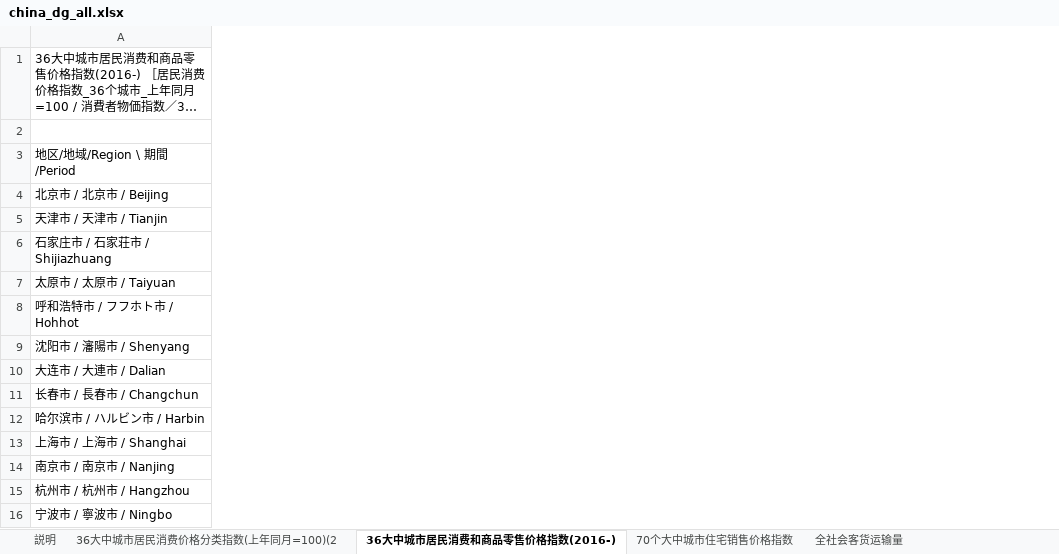
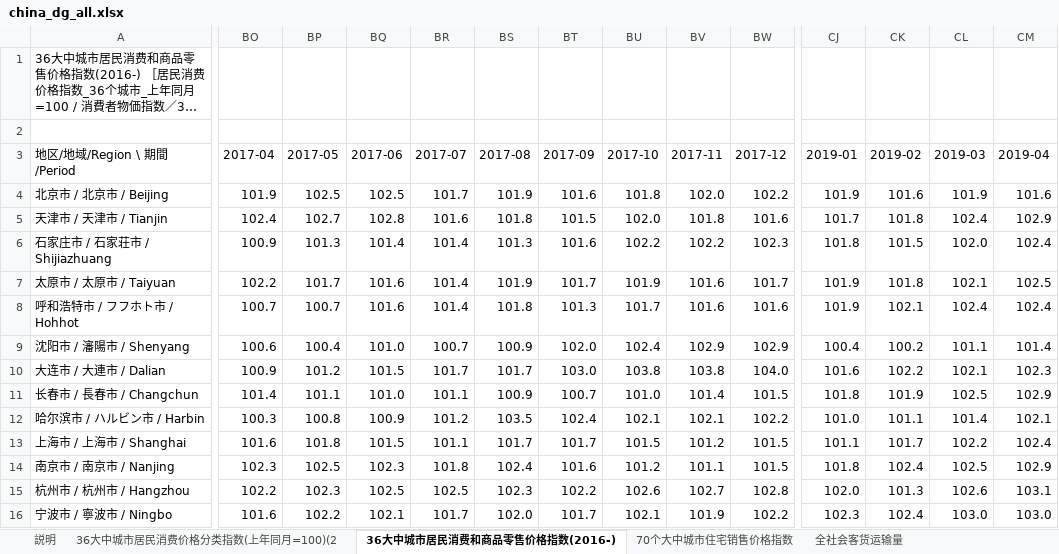
Before and after one commit to naoaki-rmrb/chinastatistics, an Excel workbook: output/china_dg_all.xlsx, sheet 36大中城市居民消费和商品零售价格指数(2016-), drawn as a sheet; only a part is shown, gaps mark what is left out; long unchanged cells end in …; values as stored, in another font and other column widths than the file's, no borders; the diff covers the shown part only; the diff names each change by its address in the sheet, - before the commit and + after, or states it on an @@ line.

```diff
--- a/output/china_dg_all.xlsx (sheet 36大中城市居民消费和商品零售价格指数(2016-))
+++ b/output/china_dg_all.xlsx (sheet 36大中城市居民消费和商品零售价格指数(2016-))
+column BO (2017-04), rows 4-16: 101.9 | 102.4 | 100.9 | 102.2 | 100.7 | 100.6 | 100.9 | 101.4 | 100.3 | 101.6 | 102.3 | 102.2 | 101.6
+column BP (2017-05), rows 4-16: 102.5 | 102.7 | 101.3 | 101.7 | 100.7 | 100.4 | 101.2 | 101.1 | 100.8 | 101.8 | 102.5 | 102.3 | 102.2
+column BQ (2017-06), rows 4-16: 102.5 | 102.8 | 101.4 | 101.6 | 101.6 | 101.0 | 101.5 | 101.0 | 100.9 | 101.5 | 102.3 | 102.5 | 102.1
+column BR (2017-07), rows 4-16: 101.7 | 101.6 | 101.4 | 101.4 | 101.4 | 100.7 | 101.7 | 101.1 | 101.2 | 101.1 | 101.8 | 102.5 | 101.7
+column BS (2017-08), rows 4-16: 101.9 | 101.8 | 101.3 | 101.9 | 101.8 | 100.9 | 101.7 | 100.9 | 103.5 | 101.7 | 102.4 | 102.3 | 102.0
+column BT (2017-09), rows 4-16: 101.6 | 101.5 | 101.6 | 101.7 | 101.3 | 102.0 | 103.0 | 100.7 | 102.4 | 101.7 | 101.6 | 102.2 | 101.7
+column BU (2017-10), rows 4-16: 101.8 | 102.0 | 102.2 | 101.9 | 101.7 | 102.4 | 103.8 | 101.0 | 102.1 | 101.5 | 101.2 | 102.6 | 102.1
+column BV (2017-11), rows 4-16: 102.0 | 101.8 | 102.2 | 101.6 | 101.6 | 102.9 | 103.8 | 101.4 | 102.1 | 101.2 | 101.1 | 102.7 | 101.9
+column BW (2017-12), rows 4-16: 102.2 | 101.6 | 102.3 | 101.7 | 101.6 | 102.9 | 104.0 | 101.5 | 102.2 | 101.5 | 101.5 | 102.8 | 102.2
+column CJ (2019-01), rows 4-16: 101.9 | 101.7 | 101.8 | 101.9 | 101.9 | 100.4 | 101.6 | 101.8 | 101.0 | 101.1 | 101.8 | 102.0 | 102.3
+column CK (2019-02), rows 4-16: 101.6 | 101.8 | 101.5 | 101.8 | 102.1 | 100.2 | 102.2 | 101.9 | 101.1 | 101.7 | 102.4 | 101.3 | 102.4
+column CL (2019-03), rows 4-16: 101.9 | 102.4 | 102.0 | 102.1 | 102.4 | 101.1 | 102.1 | 102.5 | 101.4 | 102.2 | 102.5 | 102.6 | 103.0
+column CM (2019-04), rows 4-16: 101.6 | 102.9 | 102.4 | 102.5 | 102.4 | 101.4 | 102.3 | 102.9 | 102.1 | 102.4 | 102.9 | 103.1 | 103.0
```
Also changed, not shown: 20 added columns elsewhere in this sheet, sheet 工业生产者出厂价格分类指数, 2 other files.
